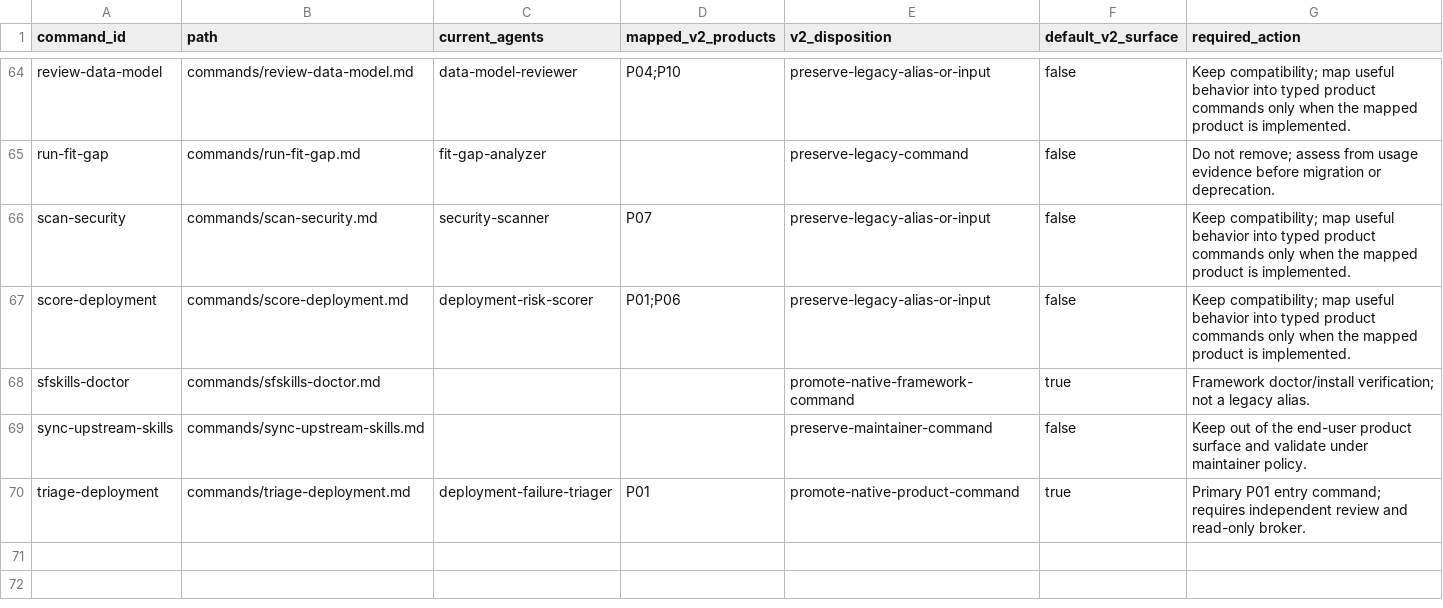
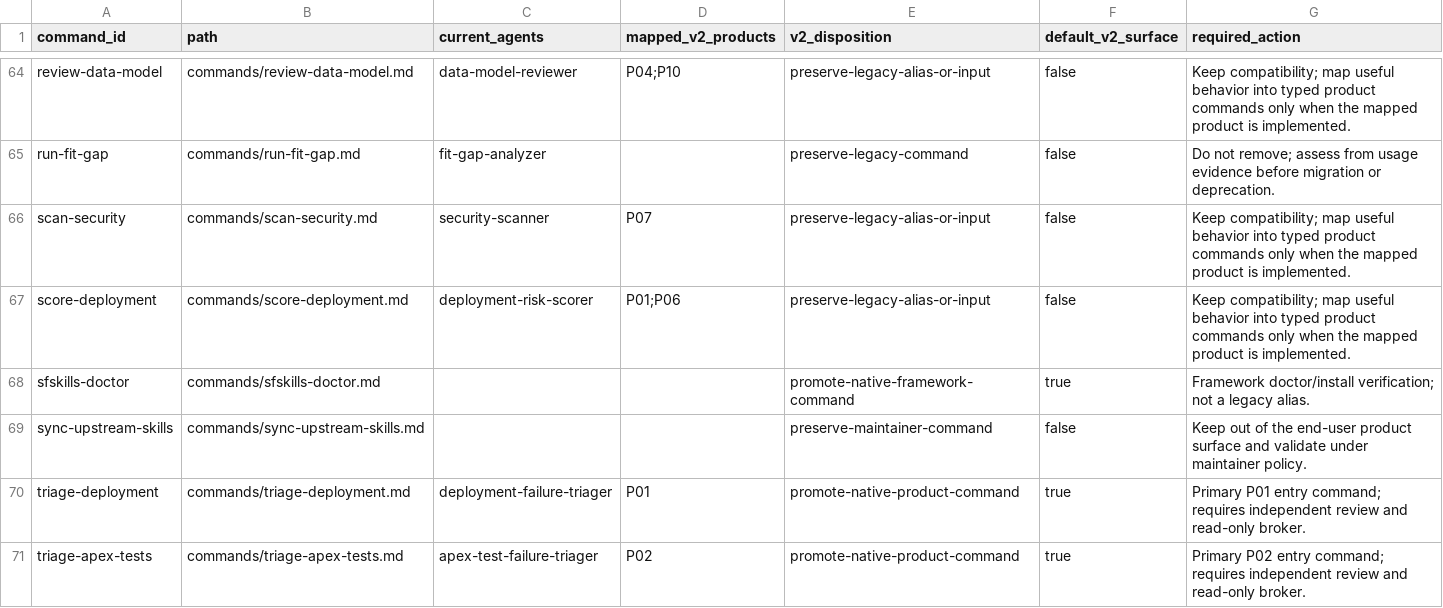
Before and after one commit to PranavNagrecha/AwesomeSalesforceSkills, a CSV file: framework/specification/migration/catalogs/current-commands.csv, drawn as a sheet; only a part is shown, gaps mark what is left out.

Commit message:
feat(product): complete M2 P01/P02 triage surfaces and Cursor plugin
Add /triage-apex-tests, apex-test-failure-triager agent, P02 context packs,
Cursor plugin adapters, migration ledger updates (78 agents, 70 commands),
and M2 evidence capture. Fix apex mixed_dml classification and plugin tests.

```diff
--- a/framework/specification/migration/catalogs/current-commands.csv
+++ b/framework/specification/migration/catalogs/current-commands.csv
@@ -70 +70,2 @@ sync-upstream-skills,commands/sync-upstream-skills.md,,,preserve-maintainer-comm
 triage-deployment,commands/triage-deployment.md,deployment-failure-triager,P01,promote-native-product-command,true,Primary P01 entry command; requires independent review and read-only broker.
+triage-apex-tests,commands/triage-apex-tests.md,apex-test-failure-triager,P02,promote-native-product-command,true,Primary P02 entry command; requires independent review and read-only broker.
```
Also changed, not shown: framework/specification/migration/catalogs/current-agents.csv, 25 other files.
